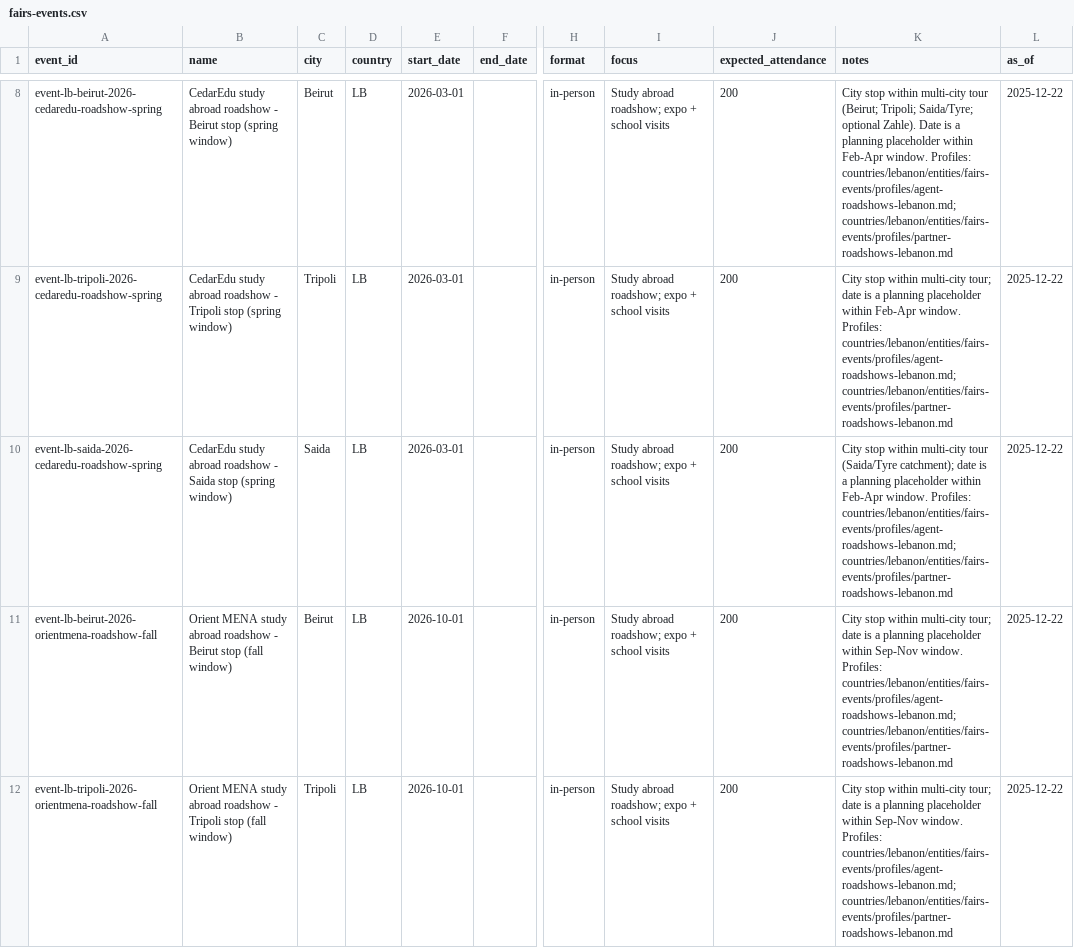
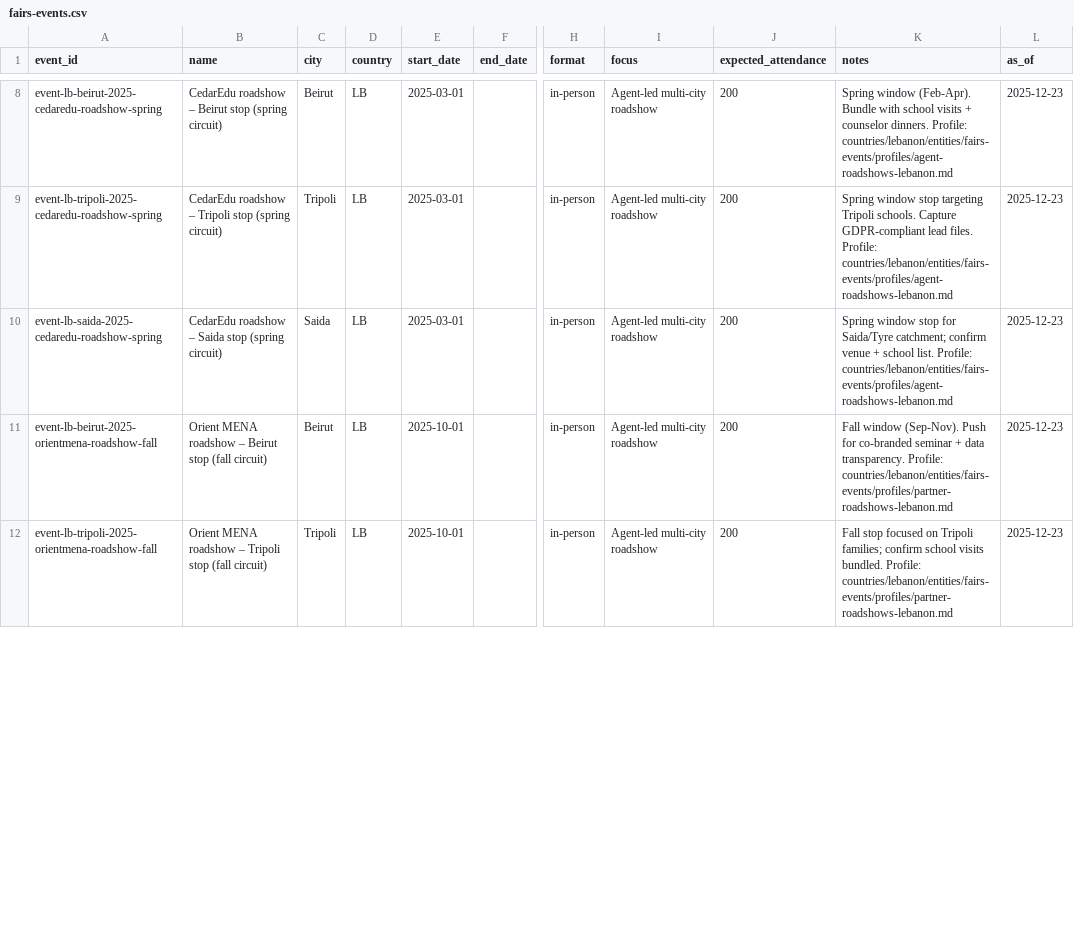
Before and after one commit to savva312/evolverecruiting-test, a CSV file: countries/lebanon/data/entities/fairs-events.csv, drawn as a sheet; only a part is shown, gaps mark what is left out; the diff covers the shown part only; the diff names each change by its address in the sheet, - before the commit and + after, or states it on an @@ line.

```diff
--- a/countries/lebanon/data/entities/fairs-events.csv
+++ b/countries/lebanon/data/entities/fairs-events.csv
-A8 (event_id): event-lb-beirut-2026-cedaredu-roadshow-spring
+A8 (event_id): event-lb-beirut-2025-cedaredu-roadshow-spring
-B8 (name): CedarEdu study abroad roadshow - Beirut stop (spring window)
+B8 (name): CedarEdu roadshow – Beirut stop (spring circuit)
-E8:E10 (start_date): 2026-03-01
+E8:E10 (start_date): 2025-03-01
-I8:I12 (focus): Study abroad roadshow; expo + school visits
+I8:I12 (focus): Agent-led multi-city roadshow
-K8 (notes): City stop within multi-city tour (Beirut; Tripoli; Saida/Tyre; optional Zahle). Date is a planning placeholder within Feb-Apr window. Profiles: countries/lebanon/entities/fairs-events/profiles/agent-roadshows-lebanon.md; countries/lebanon/entities/fairs-events/profiles/partner-roadshows-lebanon.md
+K8 (notes): Spring window (Feb-Apr). Bundle with school visits + counselor dinners. Profile: countries/lebanon/entities/fairs-events/profiles/agent-roadshows-lebanon.md
-L8:L12 (as_of): 2025-12-22
+L8:L12 (as_of): 2025-12-23
-A9 (event_id): event-lb-tripoli-2026-cedaredu-roadshow-spring
+A9 (event_id): event-lb-tripoli-2025-cedaredu-roadshow-spring
-B9 (name): CedarEdu study abroad roadshow - Tripoli stop (spring window)
+B9 (name): CedarEdu roadshow – Tripoli stop (spring circuit)
-K9 (notes): City stop within multi-city tour; date is a planning placeholder within Feb-Apr window. Profiles: countries/lebanon/entities/fairs-events/profiles/agent-roadshows-lebanon.md; countries/lebanon/entities/fairs-events/profiles/partner-roadshows-lebanon.md
+K9 (notes): Spring window stop targeting Tripoli schools. Capture GDPR-compliant lead files. Profile: countries/lebanon/entities/fairs-events/profiles/agent-roadshows-lebanon.md
-A10 (event_id): event-lb-saida-2026-cedaredu-roadshow-spring
+A10 (event_id): event-lb-saida-2025-cedaredu-roadshow-spring
-B10 (name): CedarEdu study abroad roadshow - Saida stop (spring window)
+B10 (name): CedarEdu roadshow – Saida stop (spring circuit)
-K10 (notes): City stop within multi-city tour (Saida/Tyre catchment); date is a planning placeholder within Feb-Apr window. Profiles: countries/lebanon/entities/fairs-events/profiles/agent-roadshows-lebanon.md; countries/lebanon/entities/fairs-events/profiles/partner-roadshows-lebanon.md
+K10 (notes): Spring window stop for Saida/Tyre catchment; confirm venue + school list. Profile: countries/lebanon/entities/fairs-events/profiles/agent-roadshows-lebanon.md
-A11 (event_id): event-lb-beirut-2026-orientmena-roadshow-fall
+A11 (event_id): event-lb-beirut-2025-orientmena-roadshow-fall
-B11 (name): Orient MENA study abroad roadshow - Beirut stop (fall window)
+B11 (name): Orient MENA roadshow – Beirut stop (fall circuit)
-E11:E12 (start_date): 2026-10-01
+E11:E12 (start_date): 2025-10-01
-K11 (notes): City stop within multi-city tour; date is a planning placeholder within Sep-Nov window. Profiles: countries/lebanon/entities/fairs-events/profiles/agent-roadshows-lebanon.md; countries/lebanon/entities/fairs-events/profiles/partner-roadshows-lebanon.md
+K11 (notes): Fall window (Sep-Nov). Push for co-branded seminar + data transparency. Profile: countries/lebanon/entities/fairs-events/profiles/partner-roadshows-lebanon.md
-A12 (event_id): event-lb-tripoli-2026-orientmena-roadshow-fall
+A12 (event_id): event-lb-tripoli-2025-orientmena-roadshow-fall
-B12 (name): Orient MENA study abroad roadshow - Tripoli stop (fall window)
+B12 (name): Orient MENA roadshow – Tripoli stop (fall circuit)
-K12 (notes): City stop within multi-city tour; date is a planning placeholder within Sep-Nov window. Profiles: countries/lebanon/entities/fairs-events/profiles/agent-roadshows-lebanon.md; countries/lebanon/entities/fairs-events/profiles/partner-roadshows-lebanon.md
+K12 (notes): Fall stop focused on Tripoli families; confirm school visits bundled. Profile: countries/lebanon/entities/fairs-events/profiles/partner-roadshows-lebanon.md
```
Also changed, not shown: 2 removed rows and 58 edited cells elsewhere in this file, 1 other file.
